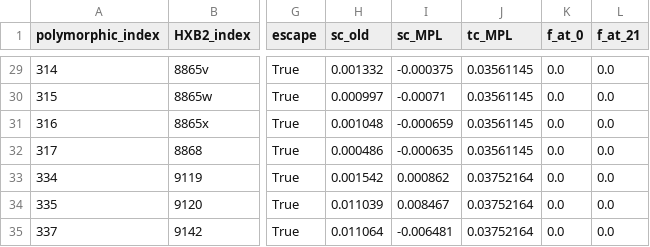
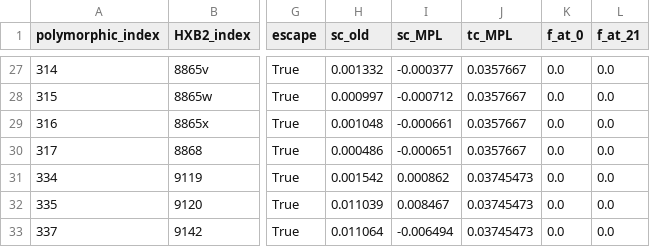
Before and after one commit to bartonlab/paper-binary-trait-inference, a CSV file: data/HIV/group/escape_group-705010162-3.csv, drawn as a sheet; only a part is shown, gaps mark what is left out; addresses are those after the commit; the diff covers the shown part only; the diff names each change by its address in the sheet, - before the commit and + after, or states it on an @@ line.

```diff
--- a/data/HIV/group/escape_group-705010162-3.csv
+++ b/data/HIV/group/escape_group-705010162-3.csv
-I27 (sc_MPL): -0.000375
+I27 (sc_MPL): -0.000377
-J27:J30 (tc_MPL): 0.03561145
+J27:J30 (tc_MPL): 0.0357667
-I28 (sc_MPL): -0.00071
+I28 (sc_MPL): -0.000712
-I29 (sc_MPL): -0.000659
+I29 (sc_MPL): -0.000661
-I30 (sc_MPL): -0.000635
+I30 (sc_MPL): -0.000651
-J31:J33 (tc_MPL): 0.03752164
+J31:J33 (tc_MPL): 0.03745473
-I33 (sc_MPL): -0.006481
+I33 (sc_MPL): -0.006494
```
Also changed, not shown: 2 removed rows and 42 edited cells elsewhere in this file, data/HIV/analysis/700010077-3-analyze.csv, data/HIV/analysis/705010162-3-analyze.csv, 47 other files.
